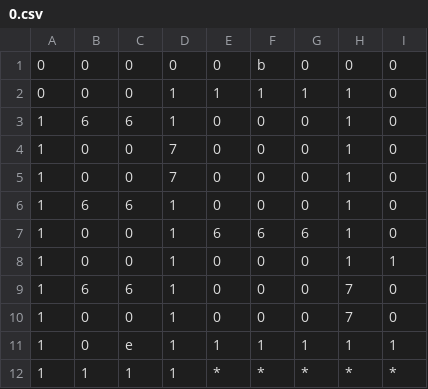
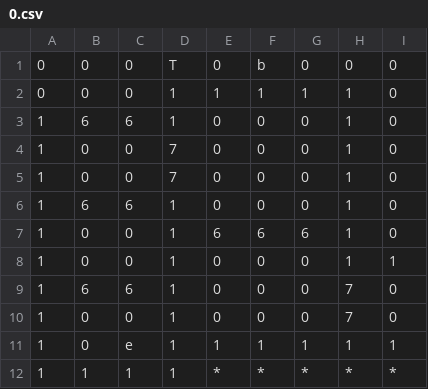
Before and after one commit to artochesterli/Blood-Princess, a CSV file: Blood-Princess/Assets/PCG/Expandable/s.2/0.csv, drawn as a sheet.

```diff
--- a/Blood-Princess/Assets/PCG/Expandable/s.2/0.csv
+++ b/Blood-Princess/Assets/PCG/Expandable/s.2/0.csv
@@ -1,2 +1,2 @@
-0,0,0,0,0,b,0,0,0
+0,0,0,T,0,b,0,0,0
 0,0,0,1,1,1,1,1,0
```
Also changed, not shown: Blood-Princess/Assets/PCG/Expandable/s.2/1.csv, Blood-Princess/Assets/PCG/RoomType3/0.csv, 40 other files.
